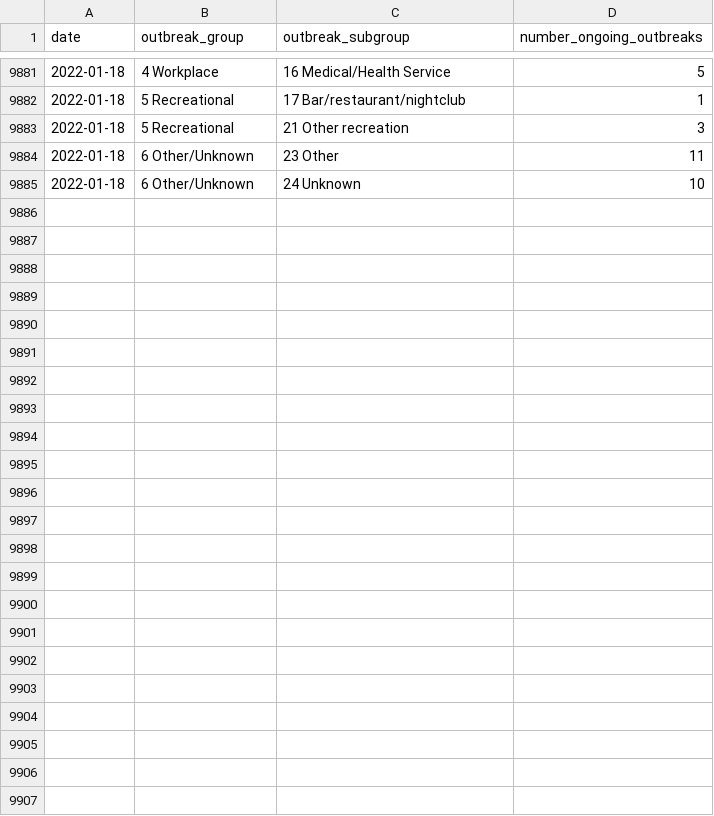
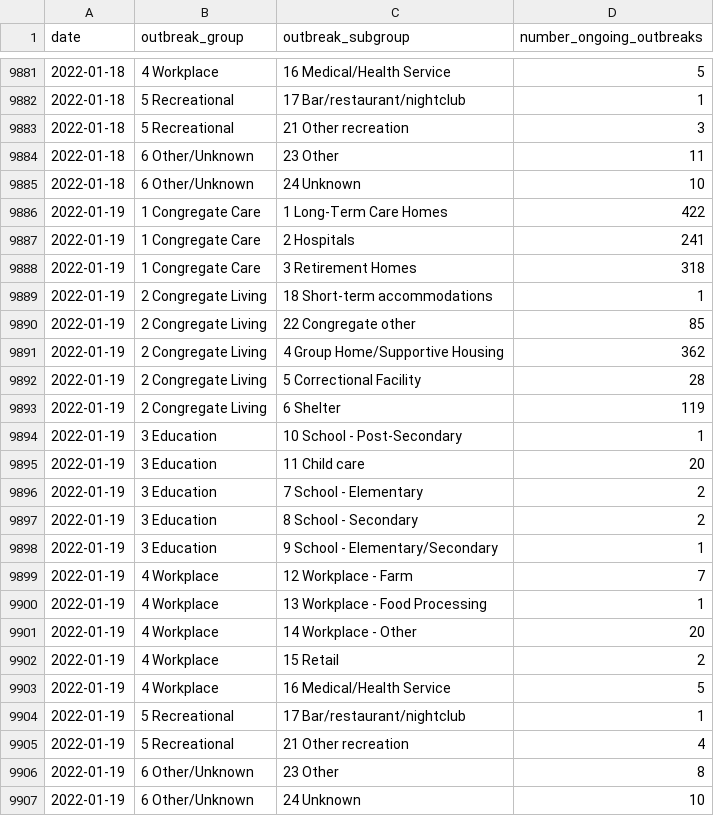
Before and after one commit to Copterz/coronavirus-hc-infobase-archive, a CSV file: ON__ongoing_outbreaks.csv, drawn as a sheet; only a part is shown, gaps mark what is left out; the diff names each change by its address in the sheet, - before the commit and + after, or states it on an @@ line.

```diff
--- a/ON__ongoing_outbreaks.csv
+++ b/ON__ongoing_outbreaks.csv
+row 9886: 2022-01-19 | 1 Congregate Care | 1 Long-Term Care Homes | 422
+row 9887: 2022-01-19 | 1 Congregate Care | 2 Hospitals | 241
+row 9888: 2022-01-19 | 1 Congregate Care | 3 Retirement Homes | 318
+row 9889: 2022-01-19 | 2 Congregate Living | 18 Short-term accommodations | 1
+row 9890: 2022-01-19 | 2 Congregate Living | 22 Congregate other | 85
+row 9891: 2022-01-19 | 2 Congregate Living | 4 Group Home/Supportive Housing | 362
+row 9892: 2022-01-19 | 2 Congregate Living | 5 Correctional Facility | 28
+row 9893: 2022-01-19 | 2 Congregate Living | 6 Shelter | 119
+row 9894: 2022-01-19 | 3 Education | 10 School - Post-Secondary | 1
+row 9895: 2022-01-19 | 3 Education | 11 Child care | 20
+row 9896: 2022-01-19 | 3 Education | 7 School - Elementary | 2
+row 9897: 2022-01-19 | 3 Education | 8 School - Secondary | 2
+row 9898: 2022-01-19 | 3 Education | 9 School - Elementary/Secondary | 1
+row 9899: 2022-01-19 | 4 Workplace | 12 Workplace - Farm | 7
+row 9900: 2022-01-19 | 4 Workplace | 13 Workplace - Food Processing | 1
+row 9901: 2022-01-19 | 4 Workplace | 14 Workplace - Other | 20
+row 9902: 2022-01-19 | 4 Workplace | 15 Retail | 2
+row 9903: 2022-01-19 | 4 Workplace | 16 Medical/Health Service | 5
+row 9904: 2022-01-19 | 5 Recreational | 17 Bar/restaurant/nightclub | 1
+row 9905: 2022-01-19 | 5 Recreational | 21 Other recreation | 4
+row 9906: 2022-01-19 | 6 Other/Unknown | 23 Other | 8
+row 9907: 2022-01-19 | 6 Other/Unknown | 24 Unknown | 10
```
Also changed, not shown: ON__cases_by_vac_status.csv, ON__outbreak_cases.csv, 7 other files.
